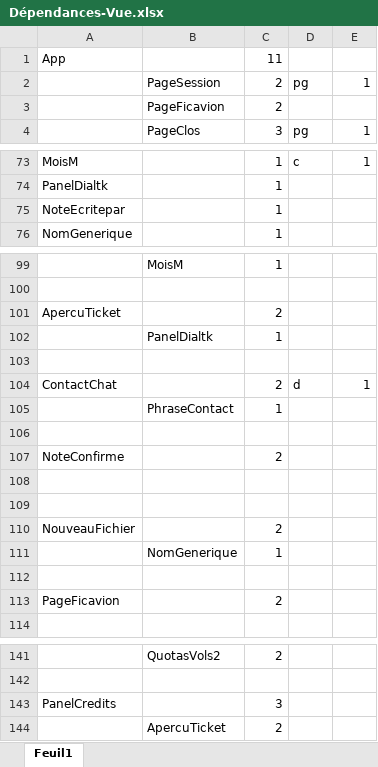
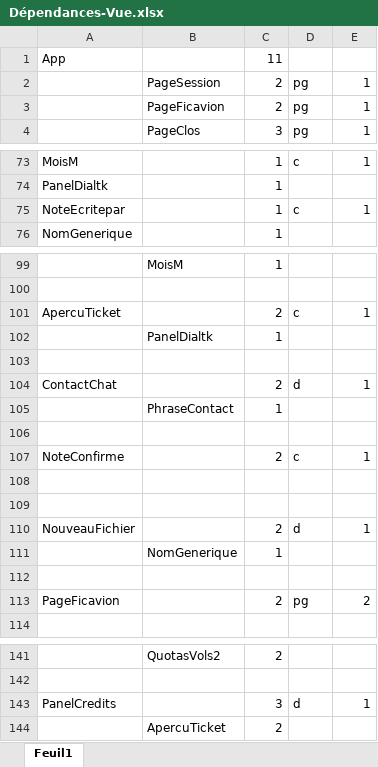
Before and after one commit to dsportes/asocial-doc, an Excel workbook: Dépendances-Vue.xlsx, sheet Feuil1, drawn as a sheet; only a part is shown, gaps mark what is left out; values as stored, in another font and other column widths than the file's, no borders; the diff covers the shown part only; the diff names each change by its address in the sheet, - before the commit and + after, or states it on an @@ line.

```diff
--- a/Dépendances-Vue.xlsx (sheet Feuil1)
+++ b/Dépendances-Vue.xlsx (sheet Feuil1)
-D3: (empty)
+D3: pg
-E3: (empty)
+E3: 1
-D75: (empty)
+D75: c
-E75: (empty)
+E75: 1
-D101: (empty)
+D101: c
-E101: (empty)
+E101: 1
-D107: (empty)
+D107: c
-E107: (empty)
+E107: 1
-D110: (empty)
+D110: d
-E110: (empty)
+E110: 1
-D113: (empty)
+D113: pg
-E113: (empty)
+E113: 2
-D143: (empty)
+D143: d
-E143: (empty)
+E143: 1
```
Also changed, not shown: 5 added rows, 2 removed rows and 18 edited cells elsewhere in this sheet.
